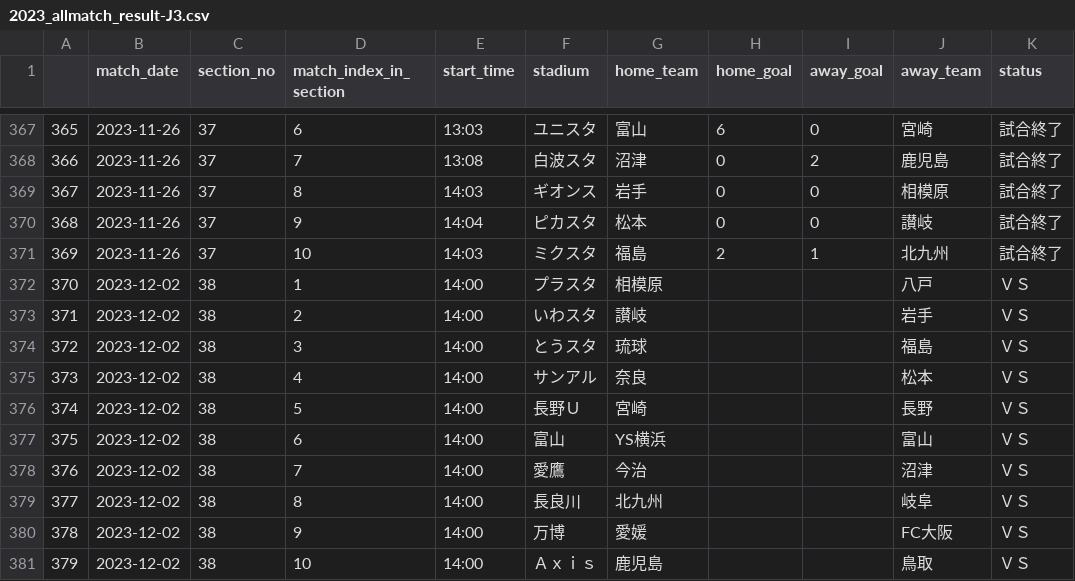
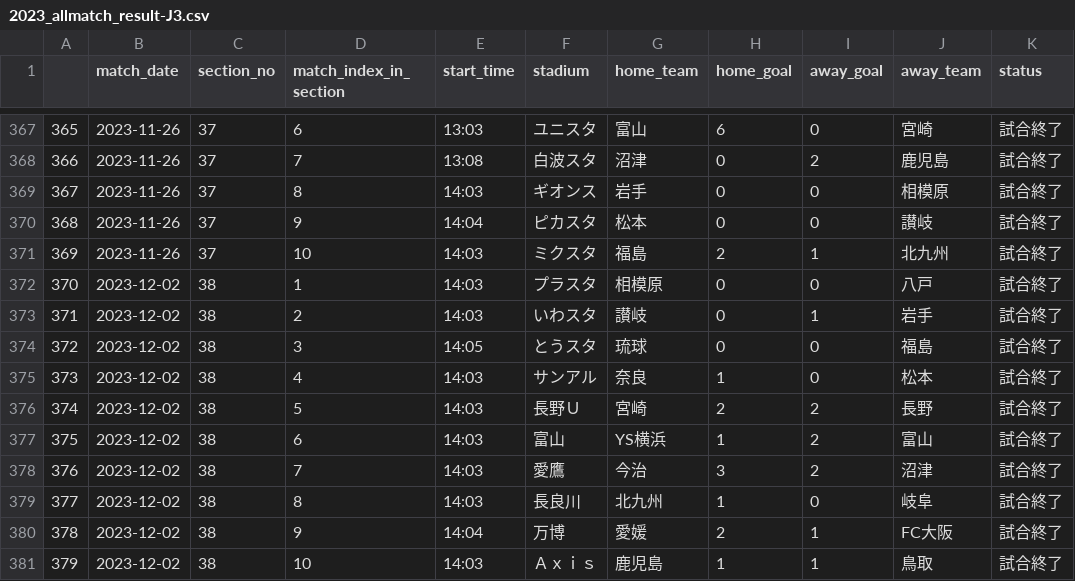
Before and after one commit to mokekuma-git/JLeague_Matches-Bar_Graph, a CSV file: docs/csv/2023_allmatch_result-J3.csv, drawn as a sheet; only a part is shown, gaps mark what is left out.

```diff
--- a/docs/csv/2023_allmatch_result-J3.csv
+++ b/docs/csv/2023_allmatch_result-J3.csv
@@ -371,11 +371,11 @@
 369,2023-11-26,37,10,14:03,ミクスタ,福島,2,1,北九州,試合終了
-370,2023-12-02,38,1,14:00,プラスタ,相模原,,,八戸,ＶＳ
-371,2023-12-02,38,2,14:00,いわスタ,讃岐,,,岩手,ＶＳ
-372,2023-12-02,38,3,14:00,とうスタ,琉球,,,福島,ＶＳ
-373,2023-12-02,38,4,14:00,サンアル,奈良,,,松本,ＶＳ
-374,2023-12-02,38,5,14:00,長野Ｕ,宮崎,,,長野,ＶＳ
-375,2023-12-02,38,6,14:00,富山,YS横浜,,,富山,ＶＳ
-376,2023-12-02,38,7,14:00,愛鷹,今治,,,沼津,ＶＳ
-377,2023-12-02,38,8,14:00,長良川,北九州,,,岐阜,ＶＳ
-378,2023-12-02,38,9,14:00,万博,愛媛,,,FC大阪,ＶＳ
-379,2023-12-02,38,10,14:00,Ａｘｉｓ,鹿児島,,,鳥取,ＶＳ
+370,2023-12-02,38,1,14:03,プラスタ,相模原,0,0,八戸,試合終了
+371,2023-12-02,38,2,14:03,いわスタ,讃岐,0,1,岩手,試合終了
+372,2023-12-02,38,3,14:05,とうスタ,琉球,0,0,福島,試合終了
+373,2023-12-02,38,4,14:03,サンアル,奈良,1,0,松本,試合終了
+374,2023-12-02,38,5,14:03,長野Ｕ,宮崎,2,2,長野,試合終了
+375,2023-12-02,38,6,14:03,富山,YS横浜,1,2,富山,試合終了
+376,2023-12-02,38,7,14:03,愛鷹,今治,3,2,沼津,試合終了
+377,2023-12-02,38,8,14:03,長良川,北九州,1,0,岐阜,試合終了
+378,2023-12-02,38,9,14:04,万博,愛媛,2,1,FC大阪,試合終了
+379,2023-12-02,38,10,14:03,Ａｘｉｓ,鹿児島,1,1,鳥取,試合終了
```
Also changed, not shown: docs/csv/csv_timestamp.csv.
